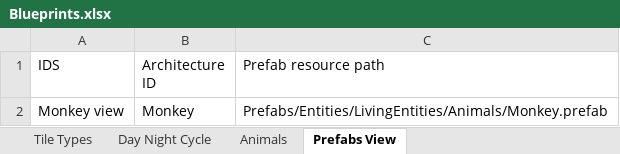
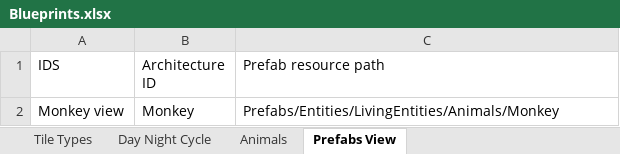
Before and after one commit to TheoLeyenda/ArquitecturaDeSoftwareParaVideojuegos_Curso, an Excel workbook: ARQVJ2026-main/Assets/StreamingAssets/Blueprints/Blueprints.xlsx, sheet Prefabs View, drawn as a sheet; values as stored, in another font and other column widths than the file's, no borders; charts and pictures not drawn; the diff names each change by its address in the sheet, - before the commit and + after, or states it on an @@ line.

```diff
--- a/ARQVJ2026-main/Assets/StreamingAssets/Blueprints/Blueprints.xlsx (sheet Prefabs View)
+++ b/ARQVJ2026-main/Assets/StreamingAssets/Blueprints/Blueprints.xlsx (sheet Prefabs View)
-C2 (Prefab resource path): Prefabs/Entities/LivingEntities/Animals/Monkey.prefab
+C2 (Prefab resource path): Prefabs/Entities/LivingEntities/Animals/Monkey
```
Also changed, not shown: 30 other files.
